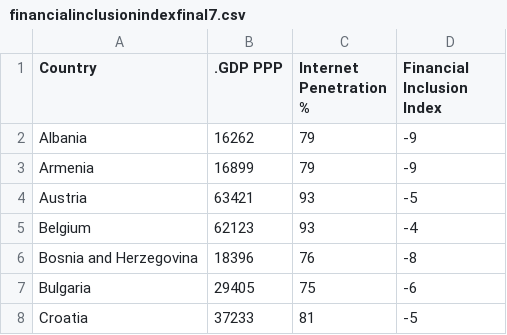
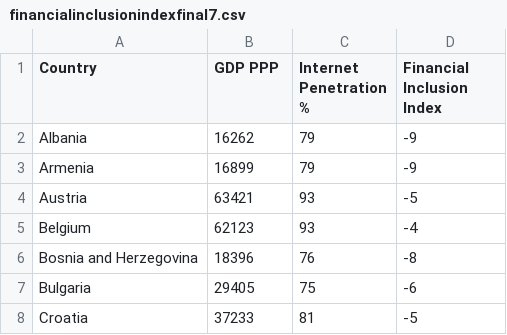
Before and after one commit to radosty/radosty.github.io, a CSV file: financialinclusionindexfinal7.csv, drawn as a sheet; only a part is shown.

Commit message:
Update financialinclusionindexfinal7.csv

```diff
--- a/financialinclusionindexfinal7.csv
+++ b/financialinclusionindexfinal7.csv
@@ -1,2 +1,2 @@
-Country,.GDP PPP,Internet Penetration %,Financial Inclusion Index
+Country,GDP PPP,Internet Penetration %,Financial Inclusion Index
 Albania,16262,79,-9
```
